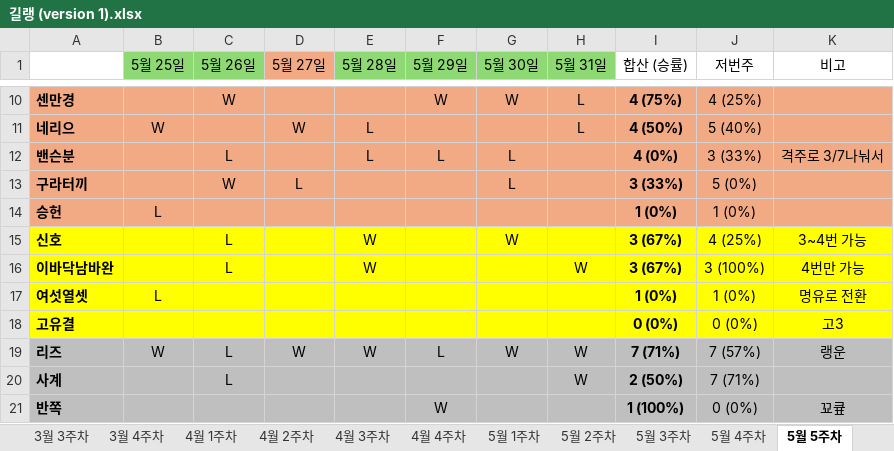
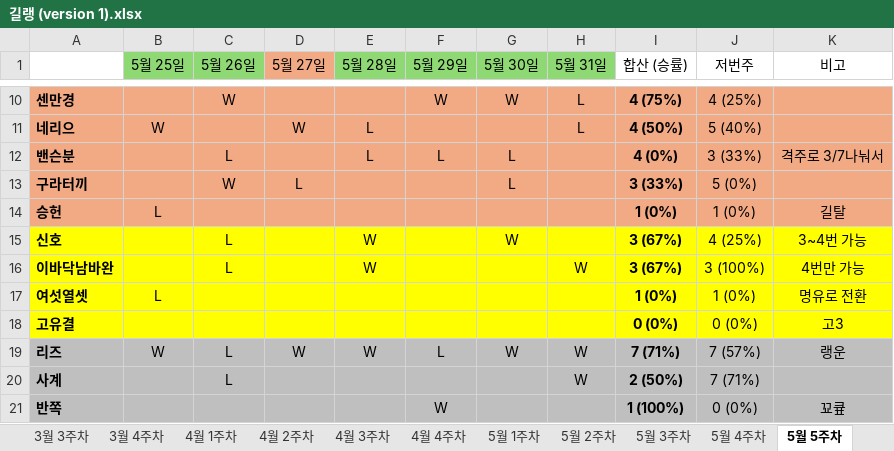
Before and after one commit to Leeze06/Romang, an Excel workbook: data/길랭 (version 1).xlsx, sheet 5월 5주차, drawn as a sheet; only a part is shown, gaps mark what is left out; values as stored, in another font and other column widths than the file's, no borders; the diff names each change by its address in the sheet, - before the commit and + after, or states it on an @@ line.

```diff
--- a/data/길랭 (version 1).xlsx (sheet 5월 5주차)
+++ b/data/길랭 (version 1).xlsx (sheet 5월 5주차)
-K14 (비고): (empty)
+K14 (비고): 길탈
```
Also changed, not shown: sheet 6월 1주차, formulas that keep their value, 1 other file.
